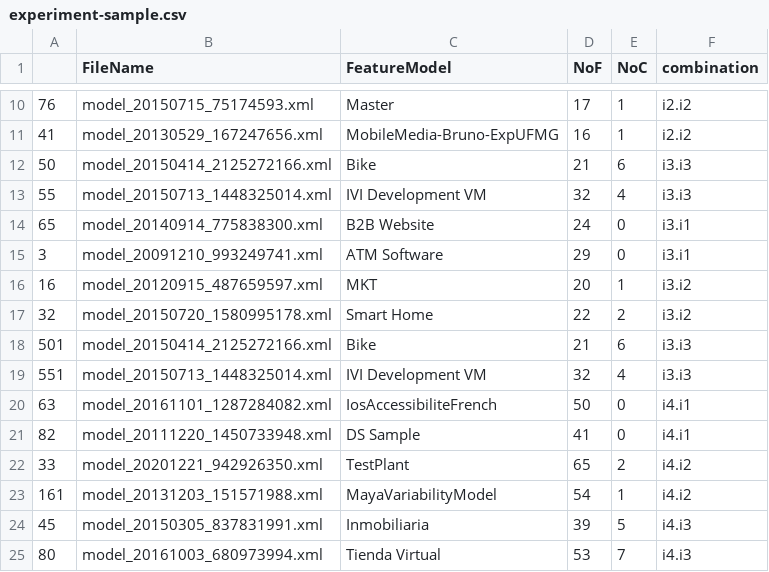
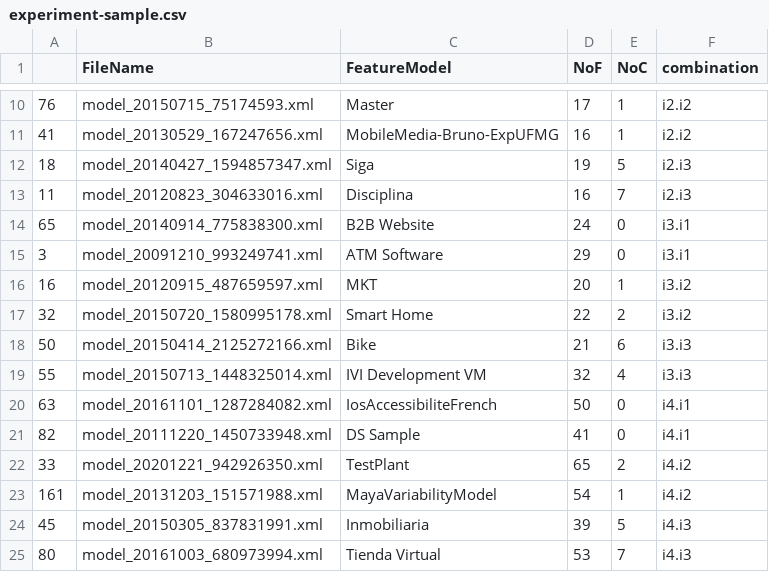
Before and after one commit to relhETSMTL/R-repository, a CSV file: experiment-sample.csv, drawn as a sheet; only a part is shown, gaps mark what is left out.

```diff
--- a/experiment-sample.csv
+++ b/experiment-sample.csv
@@ -11,4 +11,4 @@
 "41","model_20130529_167247656.xml","MobileMedia-Bruno-ExpUFMG",16,1,"i2.i2"
-"50","model_20150414_2125272166.xml","Bike",21,6,"i3.i3"
-"55","model_20150713_1448325014.xml","IVI Development VM",32,4,"i3.i3"
+"18","model_20140427_1594857347.xml","Siga",19,5,"i2.i3"
+"11","model_20120823_304633016.xml","Disciplina",16,7,"i2.i3"
 "65","model_20140914_775838300.xml","B2B Website",24,0,"i3.i1"
@@ -17,4 +17,4 @@
 "32","model_20150720_1580995178.xml","Smart Home",22,2,"i3.i2"
-"501","model_20150414_2125272166.xml","Bike",21,6,"i3.i3"
-"551","model_20150713_1448325014.xml","IVI Development VM",32,4,"i3.i3"
+"50","model_20150414_2125272166.xml","Bike",21,6,"i3.i3"
+"55","model_20150713_1448325014.xml","IVI Development VM",32,4,"i3.i3"
 "63","model_20161101_1287284082.xml","IosAccessibiliteFrench",50,0,"i4.i1"
```
Also changed, not shown: 1 other file.
